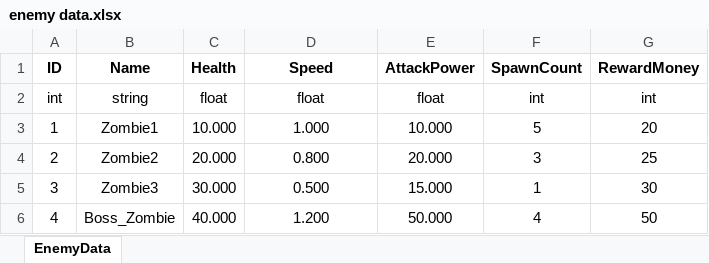
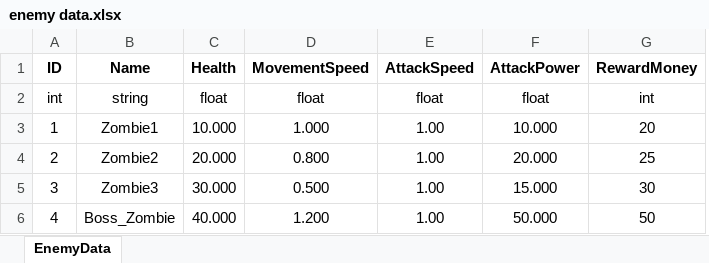
Before and after one commit to subint4/T4-GitHub, an Excel workbook: Assets/Excels/enemy data.xlsx, sheet EnemyData, drawn as a sheet; values as stored, in another font and other column widths than the file's, no borders; removed rows and columns are numbered as before the commit, all else as after; the diff names each change by its address in the sheet, - before the commit and + after, or states it on an @@ line.

Commit message:
데이터테이블 수정
enemydata 수정 (공속 추가)
기존 speed -> movementspeed로 이름 수정
spawncount 삭제

projecttiledata -> [미사용] 폴더로 이동

```diff
--- a/Assets/Excels/enemy data.xlsx (sheet EnemyData)
+++ b/Assets/Excels/enemy data.xlsx (sheet EnemyData)
+column E (AttackSpeed), rows 2-6: float | 1.00 | 1.00 | 1.00 | 1.00
-column F (SpawnCount), rows 2-6: int | 5 | 3 | 1 | 4
-D1: Speed
+D1: MovementSpeed
```
Also changed, not shown: Assets/Excels/StageWaveData.xlsx, 4 other files.
